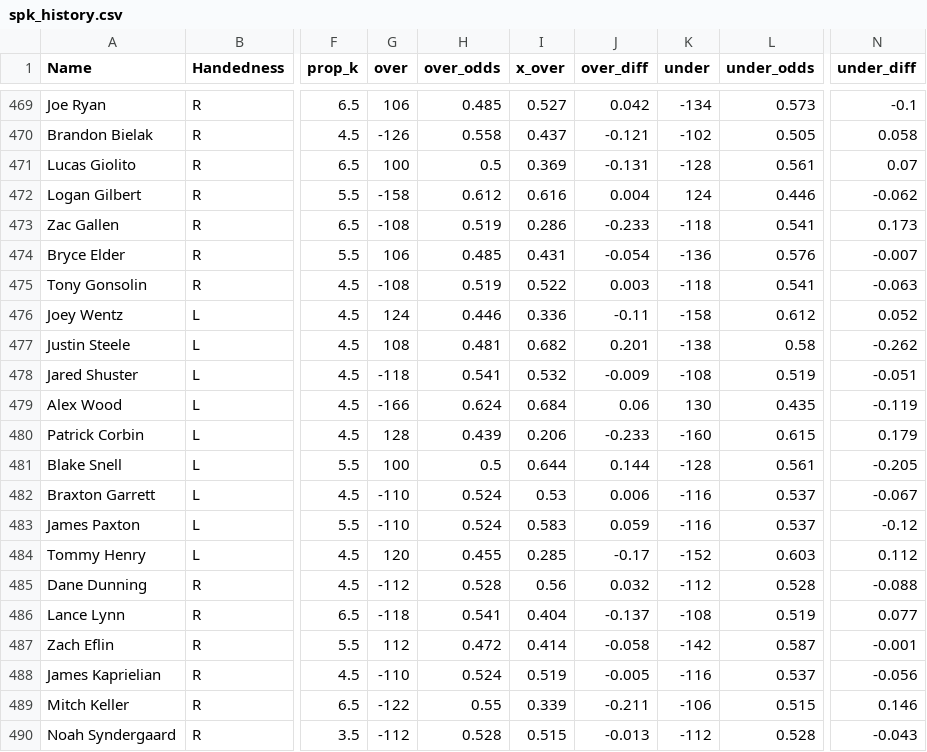
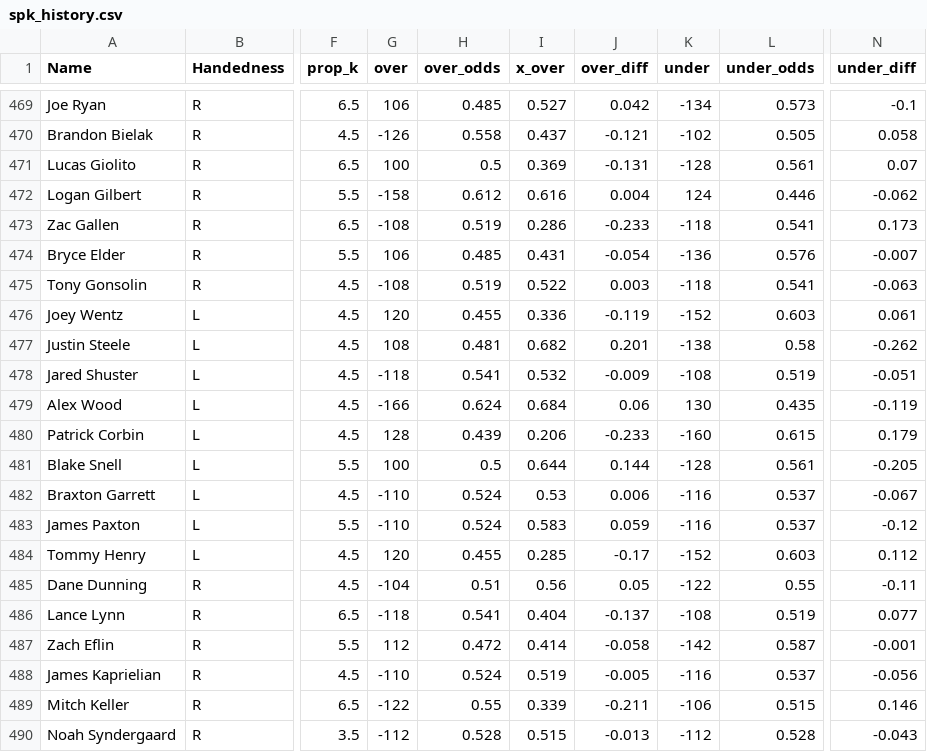
Before and after one commit to amaizehayes/sp-k-prediction-app, a CSV file: output/spk_history.csv, drawn as a sheet; only a part is shown, gaps mark what is left out; the diff names each change by its address in the sheet, - before the commit and + after, or states it on an @@ line.

```diff
--- a/output/spk_history.csv
+++ b/output/spk_history.csv
-G476 (over): 124
+G476 (over): 120
-H476 (over_odds): 0.446
+H476 (over_odds): 0.455
-J476 (over_diff): -0.11
+J476 (over_diff): -0.119
-K476 (under): -158
+K476 (under): -152
-L476 (under_odds): 0.612
+L476 (under_odds): 0.603
-N476 (under_diff): 0.052
+N476 (under_diff): 0.061
-G485 (over): -112
+G485 (over): -104
-H485 (over_odds): 0.528
+H485 (over_odds): 0.51
-J485 (over_diff): 0.032
+J485 (over_diff): 0.05
-K485 (under): -112
+K485 (under): -122
-L485 (under_odds): 0.528
+L485 (under_odds): 0.55
-N485 (under_diff): -0.088
+N485 (under_diff): -0.11
```
Also changed, not shown: output/sp_prop_odds_history.csv, output/spk_results_history.csv, 7 other files.
